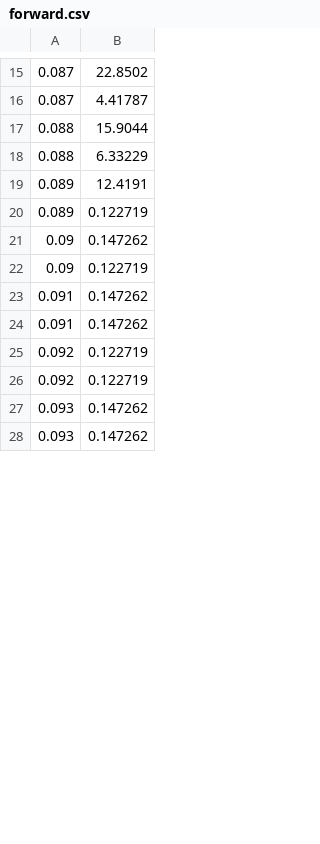
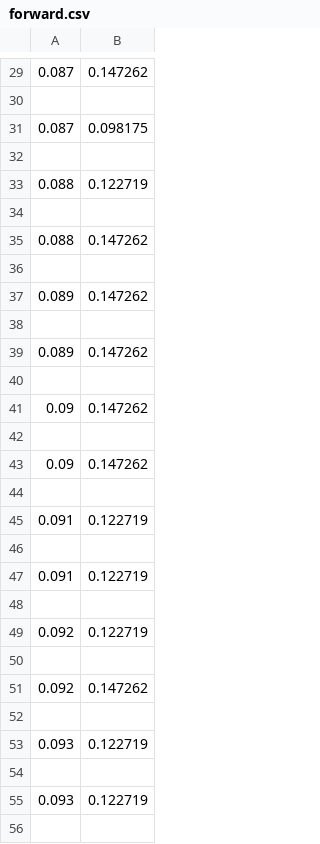
Before and after one commit to priest-yang/Motor-testing, a CSV file: unitree/data/forward.csv, drawn as a sheet; only a part is shown, gaps mark what is left out; the diff covers the shown part only.

```diff
--- a/unitree/data/forward.csv
+++ b/unitree/data/forward.csv
@@ -15,14 +29,28 @@
-0.087, 22.8502,
-0.087, 4.41787,
-0.088, 15.9044,
-0.088, 6.33229,
-0.089, 12.4191,
-0.089, 0.122719,
+0.087, 0.147262,
+
+0.087, 0.098175,
+
+0.088, 0.122719,
+
+0.088, 0.147262,
+
+0.089, 0.147262,
+
+0.089, 0.147262,
+
 0.09, 0.147262,
-0.09, 0.122719,
-0.091, 0.147262,
-0.091, 0.147262,
+
+0.09, 0.147262,
+
+0.091, 0.122719,
+
+0.091, 0.122719,
+
 0.092, 0.122719,
-0.092, 0.122719,
-0.093, 0.147262,
-0.093, 0.147262,
+
+0.092, 0.147262,
+
+0.093, 0.122719,
+
+0.093, 0.122719,
+
```
Also changed, not shown: 66 added rows, 1 removed row and 60 edited cells elsewhere in this file, 4 other files.
